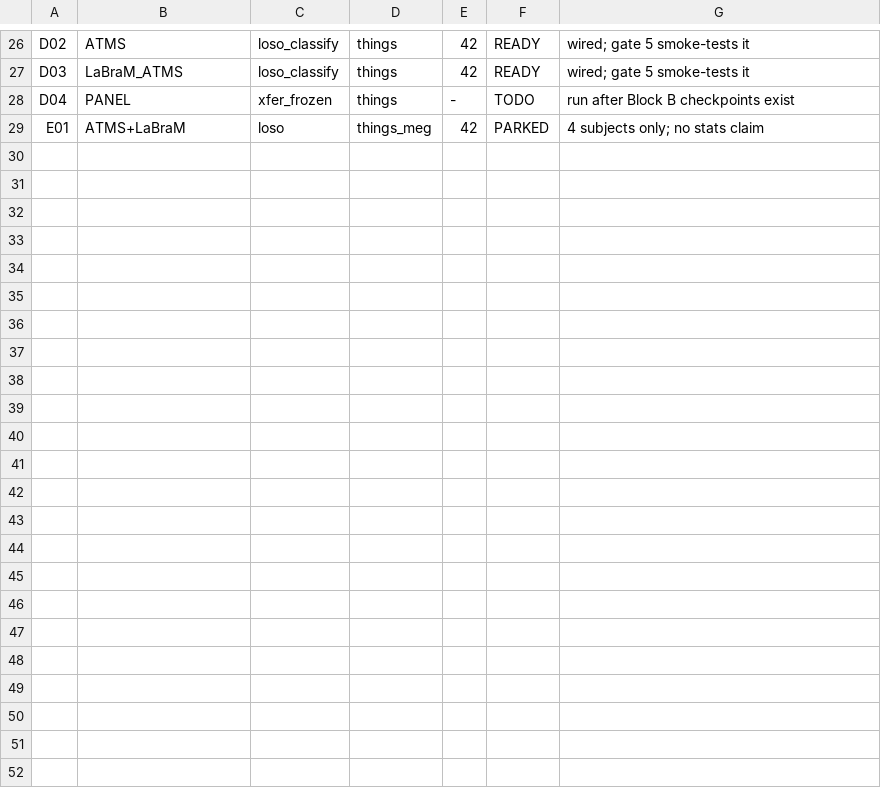
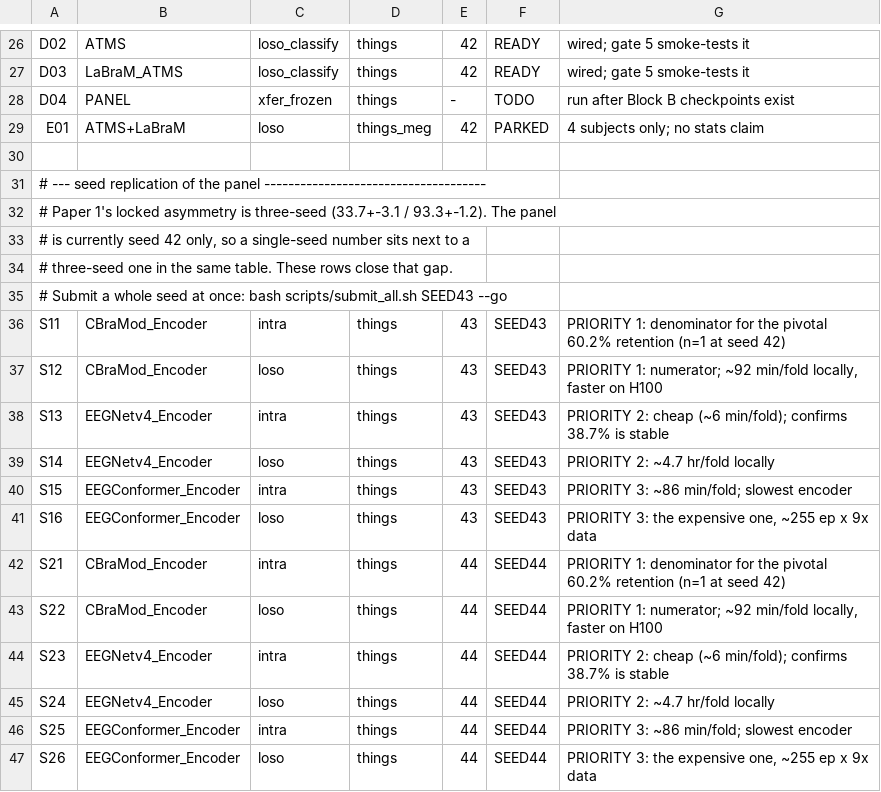
Before and after one commit to lukebandersen/eeg-cross-subject-decoding, a TSV file: config/experiment_matrix.tsv, drawn as a sheet; only a part is shown, gaps mark what is left out; the diff names each change by its address in the sheet, - before the commit and + after, or states it on an @@ line.

Commit message:
Add seed 43/44 panel replication rows

```diff
--- a/config/experiment_matrix.tsv
+++ b/config/experiment_matrix.tsv
+row 30: (empty)
+row 31: # --- seed replication of the panel -------------------------------------
+row 32: # Paper 1's locked asymmetry is three-seed (33.7+-3.1 / 93.3+-1.2). The panel
+row 33: # is currently seed 42 only, so a single-seed number sits next to a
+row 34: # three-seed one in the same table. These rows close that gap.
+row 35: # Submit a whole seed at once: bash scripts/submit_all.sh SEED43 --go
+row 36: S11 | CBraMod_Encoder | intra | things | 43 | SEED43 | PRIORITY 1: denominator for the pivotal 60.2% retention (n=1 at seed 42)
+row 37: S12 | CBraMod_Encoder | loso | things | 43 | SEED43 | PRIORITY 1: numerator; ~92 min/fold locally, faster on H100
+row 38: S13 | EEGNetv4_Encoder | intra | things | 43 | SEED43 | PRIORITY 2: cheap (~6 min/fold); confirms 38.7% is stable
+row 39: S14 | EEGNetv4_Encoder | loso | things | 43 | SEED43 | PRIORITY 2: ~4.7 hr/fold locally
+row 40: S15 | EEGConformer_Encoder | intra | things | 43 | SEED43 | PRIORITY 3: ~86 min/fold; slowest encoder
+row 41: S16 | EEGConformer_Encoder | loso | things | 43 | SEED43 | PRIORITY 3: the expensive one, ~255 ep x 9x data
+row 42: S21 | CBraMod_Encoder | intra | things | 44 | SEED44 | PRIORITY 1: denominator for the pivotal 60.2% retention (n=1 at seed 42)
+row 43: S22 | CBraMod_Encoder | loso | things | 44 | SEED44 | PRIORITY 1: numerator; ~92 min/fold locally, faster on H100
+row 44: S23 | EEGNetv4_Encoder | intra | things | 44 | SEED44 | PRIORITY 2: cheap (~6 min/fold); confirms 38.7% is stable
+row 45: S24 | EEGNetv4_Encoder | loso | things | 44 | SEED44 | PRIORITY 2: ~4.7 hr/fold locally
+row 46: S25 | EEGConformer_Encoder | intra | things | 44 | SEED44 | PRIORITY 3: ~86 min/fold; slowest encoder
+row 47: S26 | EEGConformer_Encoder | loso | things | 44 | SEED44 | PRIORITY 3: the expensive one, ~255 ep x 9x data
```
